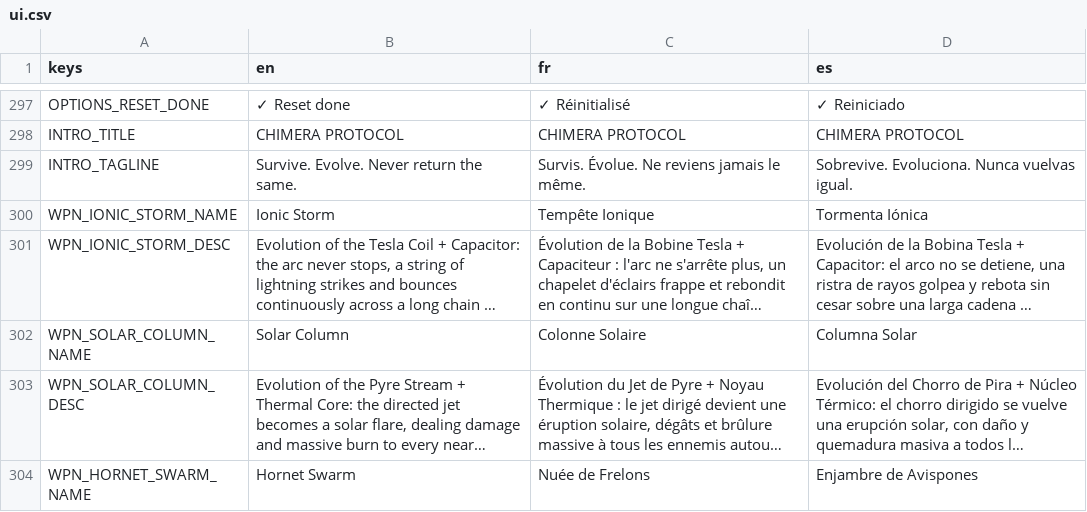
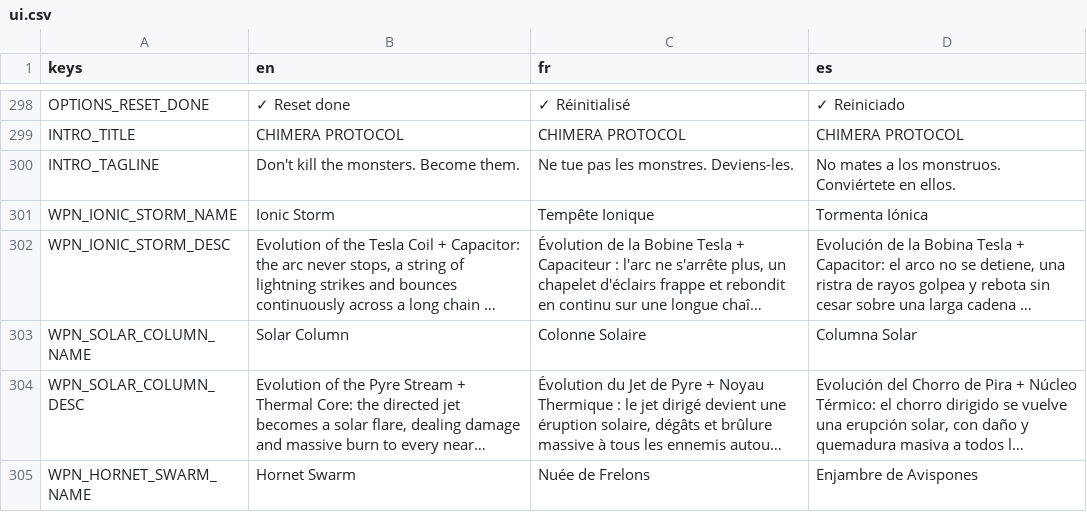
Before and after one commit to drangoht/Chimera-Protocol, a CSV file: localization/ui.csv, drawn as a sheet; only a part is shown, gaps mark what is left out; long unchanged cells end in …; the diff covers the shown part only.

```diff
--- a/localization/ui.csv
+++ b/localization/ui.csv
@@ -298,3 +299,3 @@ OPTIONS_RESET_DONE,✓ Reset done,✓ Réinitialisé,✓ Reiniciado
 INTRO_TITLE,CHIMERA PROTOCOL,CHIMERA PROTOCOL,CHIMERA PROTOCOL
-INTRO_TAGLINE,Survive. Evolve. Never return the same.,Survis. Évolue. Ne reviens jamais le même.,Sobrevive. Evoluciona. Nunca vuelvas igual.
+INTRO_TAGLINE,Don't kill the monsters. Become them.,Ne tue pas les monstres. Deviens-les.,No mates a los monstruos. Conviértete en ellos.
 WPN_IONIC_STORM_NAME,Ionic Storm,Tempête Ionique,Tormenta Iónica
```
Also changed, not shown: 21 added rows elsewhere in this file, 50 other files.
